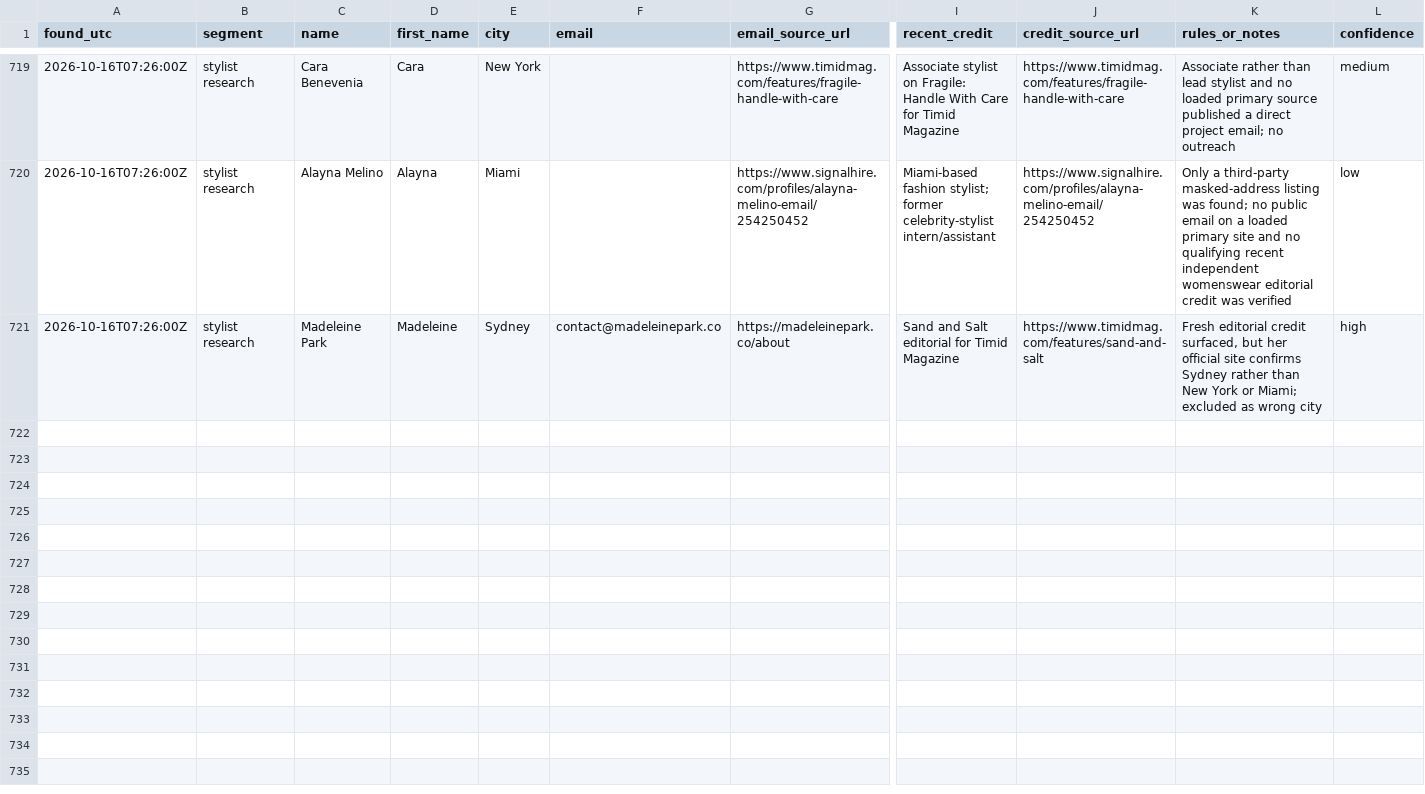
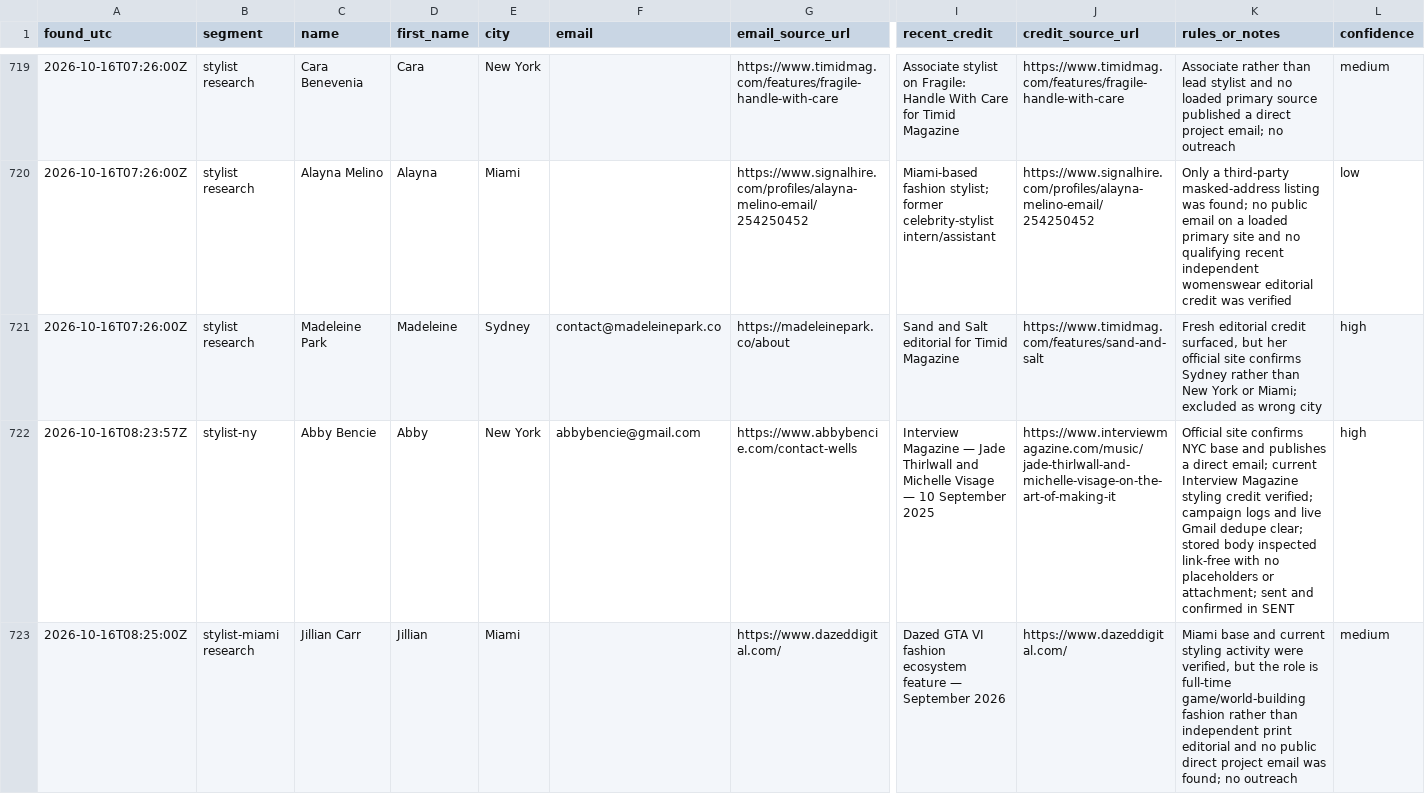
Before and after one commit to aidantorrence2/aidan-modern, a CSV file: marketing/outreach-log/leads.csv, drawn as a sheet; only a part is shown, gaps mark what is left out; rows hold the shown columns only; the diff covers the shown part only; the diff names each change by its address in the sheet, - before the commit and + after, or states it on an @@ line.

Commit message:
Log hourly stylist and magazine research

```diff
--- a/marketing/outreach-log/leads.csv
+++ b/marketing/outreach-log/leads.csv
+row 722: 2026-10-16T08:23:57Z | stylist-ny | Abby Bencie | Abby | New York | abbybencie@gmail.com | https://www.abbybencie.com/contact-wells | Interview Magazine — Jade Thirlwall and Michelle Visage — 10 September 2025 | https://www.interviewmagazine.com/music/jade-thirlwall-and-michelle-visage-on-the-art-of-making-it | Official site confirms NYC base and publishes a direct email; current Interview Magazine styling credit verified; campaign logs and live Gmail dedupe clear; stored body inspected link-free with no placeholders or attachment; sent and confirmed in SENT | high
+row 723: 2026-10-16T08:25:00Z | stylist-miami research | Jillian Carr | Jillian | Miami |  | https://www.dazeddigital.com/ | Dazed GTA VI fashion ecosystem feature — September 2026 | https://www.dazeddigital.com/ | Miami base and current styling activity were verified, but the role is full-time game/world-building fashion rather than independent print editorial and no public direct project email was found; no outreach | medium
```
Also changed, not shown: 5 added rows elsewhere in this file.
